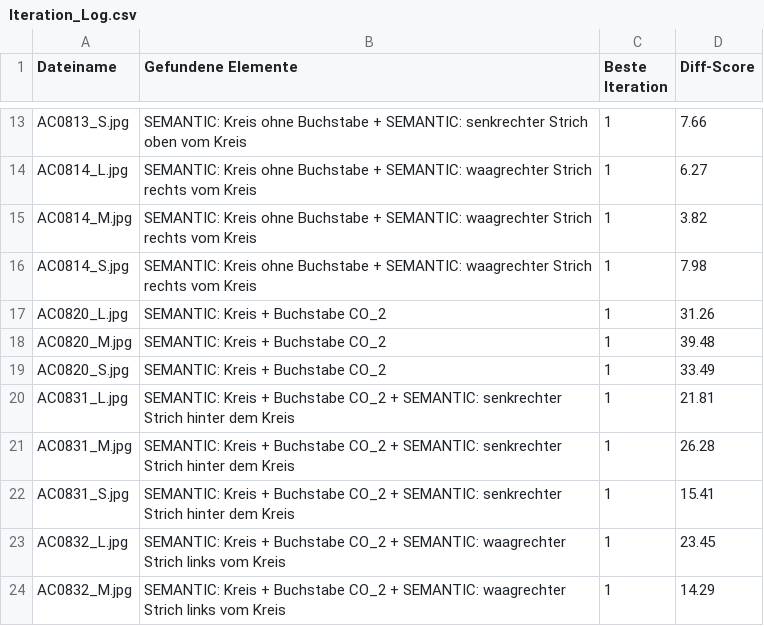
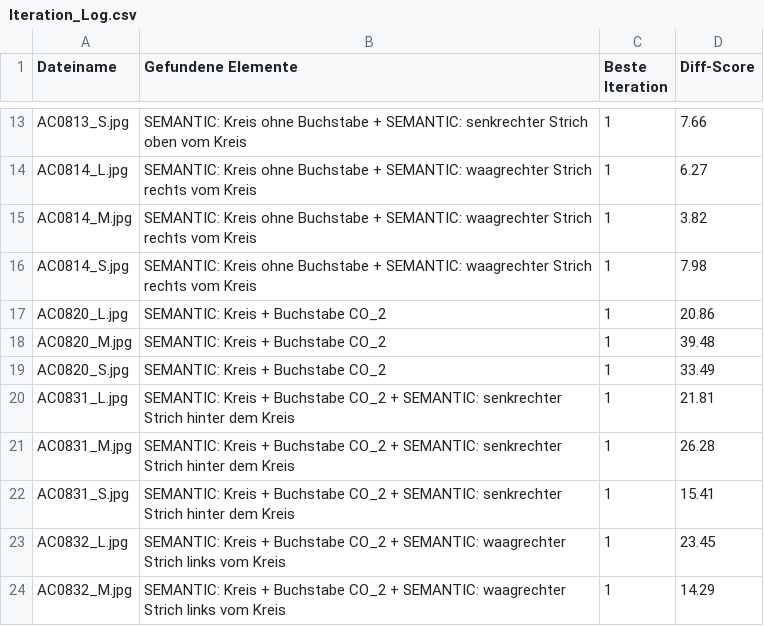
Before and after one commit to MobyDickDick/TinyLanguage, a CSV file: artifacts/converted_symbols/reports/Iteration_Log.csv, drawn as a sheet; only a part is shown, gaps mark what is left out.

```diff
--- a/artifacts/converted_symbols/reports/Iteration_Log.csv
+++ b/artifacts/converted_symbols/reports/Iteration_Log.csv
@@ -16,3 +16,3 @@ AC0814_M.jpg;SEMANTIC: Kreis ohne Buchstabe + SEMANTIC: waagrechter Strich recht
 AC0814_S.jpg;SEMANTIC: Kreis ohne Buchstabe + SEMANTIC: waagrechter Strich rechts vom Kreis;1;7.98
-AC0820_L.jpg;SEMANTIC: Kreis + Buchstabe CO_2;1;31.26
+AC0820_L.jpg;SEMANTIC: Kreis + Buchstabe CO_2;1;20.86
 AC0820_M.jpg;SEMANTIC: Kreis + Buchstabe CO_2;1;39.48
```
Also changed, not shown: 9 other files.
